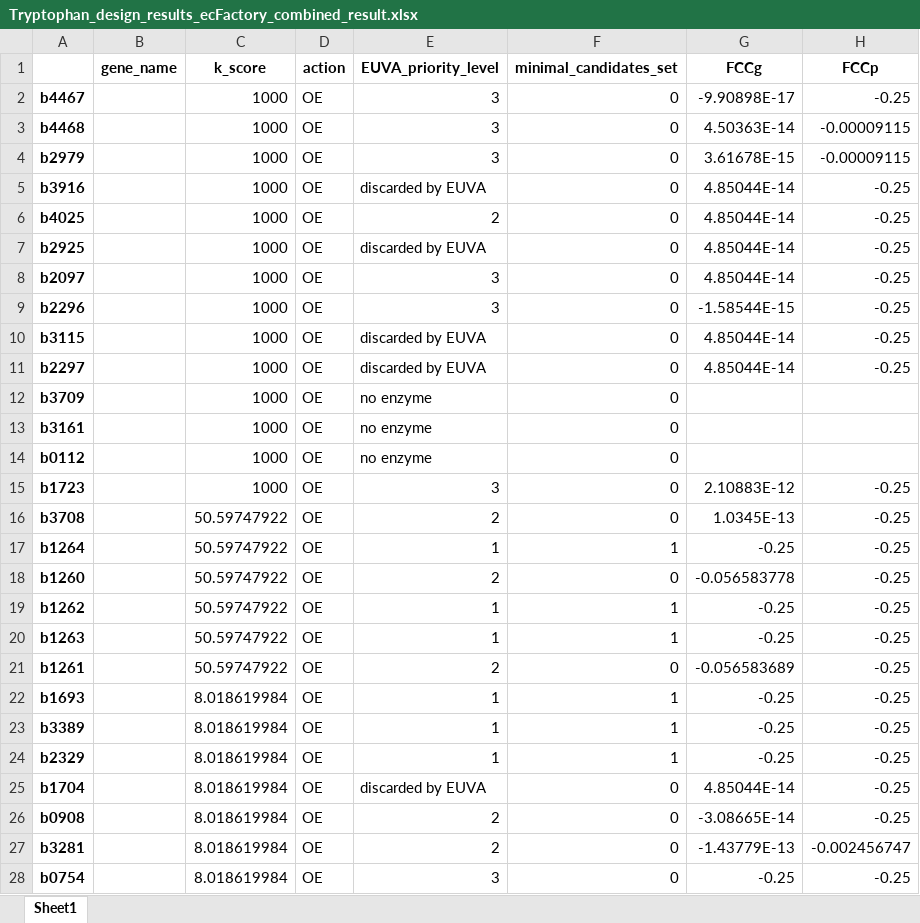
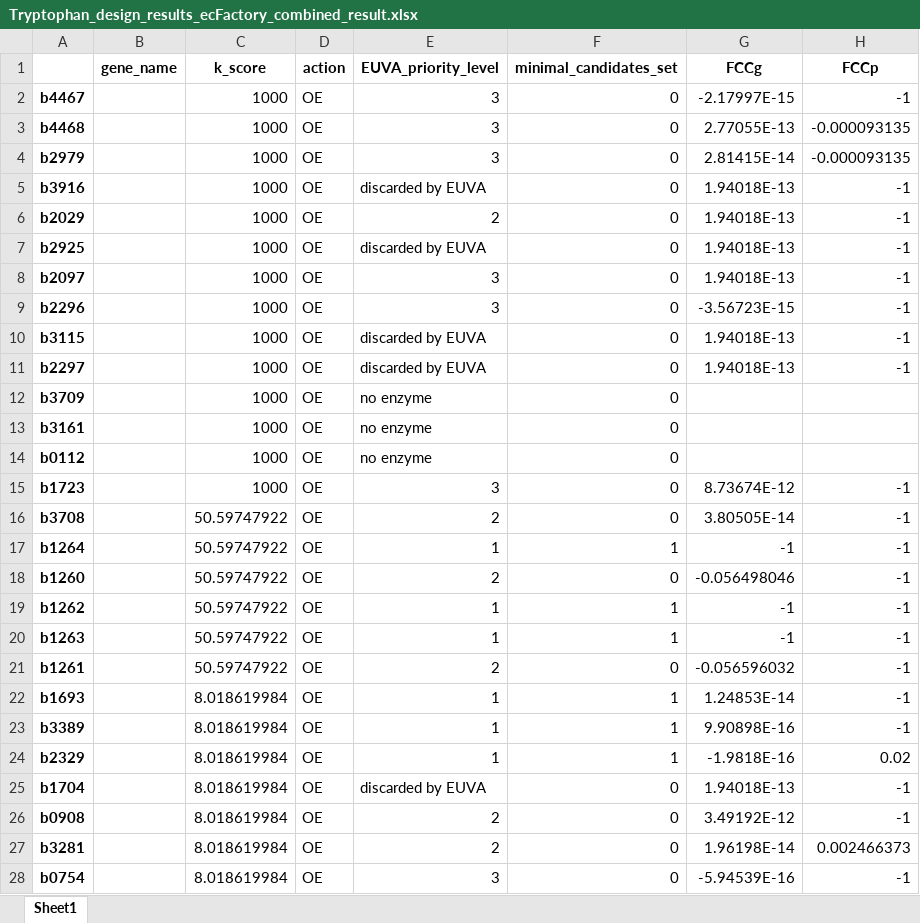
Before and after one commit to hongzhonglu/strainOptimizer, an Excel workbook: examples/results/Tryptophan_design_results_ecFactory_combined_result.xlsx, sheet Sheet1, drawn as a sheet; only a part is shown; values as stored, in another font and other column widths than the file's, no borders; the diff covers the shown part only; the diff names each change by its address in the sheet, - before the commit and + after, or states it on an @@ line.

Commit message:
update example codes.

```diff
--- a/examples/results/Tryptophan_design_results_ecFactory_combined_result.xlsx (sheet Sheet1)
+++ b/examples/results/Tryptophan_design_results_ecFactory_combined_result.xlsx (sheet Sheet1)
-G2 (FCCg): -9.90898E-17
+G2 (FCCg): -2.17997E-15
-H2 (FCCp): -0.25
+H2 (FCCp): -1
-G3 (FCCg): 4.50363E-14
+G3 (FCCg): 2.77055E-13
-H3:H4 (FCCp): -0.00009115
+H3:H4 (FCCp): -0.000093135
-G4 (FCCg): 3.61678E-15
+G4 (FCCg): 2.81415E-14
-G5:G8 (FCCg): 4.85044E-14
+G5:G8 (FCCg): 1.94018E-13
-H5:H11 (FCCp): -0.25
+H5:H11 (FCCp): -1
-A6: b4025
+A6: b2029
-G9 (FCCg): -1.58544E-15
+G9 (FCCg): -3.56723E-15
-G10:G11 (FCCg): 4.85044E-14
+G10:G11 (FCCg): 1.94018E-13
-G15 (FCCg): 2.10883E-12
+G15 (FCCg): 8.73674E-12
-H15:H23 (FCCp): -0.25
+H15:H23 (FCCp): -1
-G16 (FCCg): 1.0345E-13
+G16 (FCCg): 3.80505E-14
-G17 (FCCg): -0.25
+G17 (FCCg): -1
-G18 (FCCg): -0.056583778
+G18 (FCCg): -0.056498046
-G19:G20 (FCCg): -0.25
+G19:G20 (FCCg): -1
-G21 (FCCg): -0.056583689
+G21 (FCCg): -0.056596032
-G22 (FCCg): -0.25
+G22 (FCCg): 1.24853E-14
-G23 (FCCg): -0.25
+G23 (FCCg): 9.90898E-16
-G24 (FCCg): -0.25
+G24 (FCCg): -1.9818E-16
-H24 (FCCp): -0.25
+H24 (FCCp): 0.02
-G25 (FCCg): 4.85044E-14
+G25 (FCCg): 1.94018E-13
-H25:H26 (FCCp): -0.25
+H25:H26 (FCCp): -1
-G26 (FCCg): -3.08665E-14
+G26 (FCCg): 3.49192E-12
-G27 (FCCg): -1.43779E-13
+G27 (FCCg): 1.96198E-14
-H27 (FCCp): -0.002456747
+H27 (FCCp): 0.002466373
-G28 (FCCg): -0.25
+G28 (FCCg): -5.94539E-16
-H28 (FCCp): -0.25
+H28 (FCCp): -1
```
Also changed, not shown: 76 edited cells elsewhere in this sheet, examples/results/Tryptophan_design_results_ecFactory_fcc_result.xlsx, examples/results/Tryptophan_design_results_ecFactory_level_1_result.xlsx, 6 other files.
